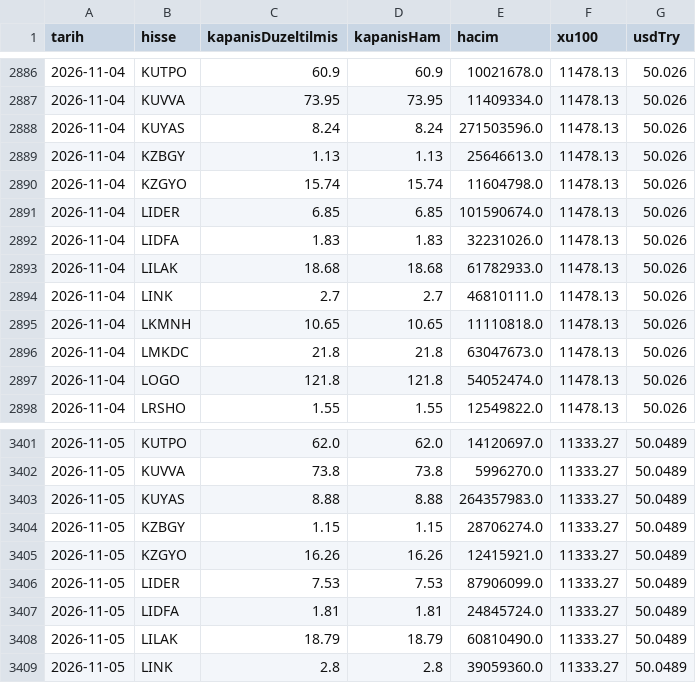
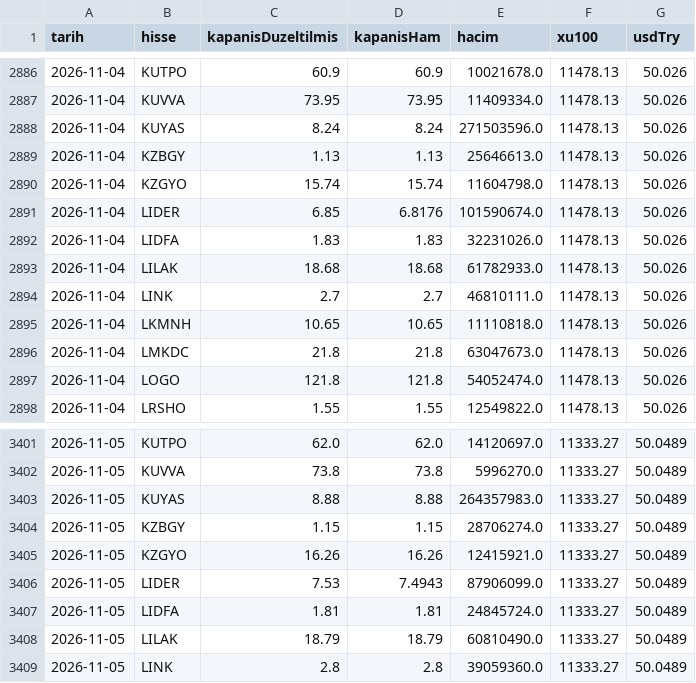
Before and after one commit to sercannnnn/fon-analiz-veri, a CSV file: veri/hisse_son_gunluk.csv, drawn as a sheet; only a part is shown, gaps mark what is left out; the diff covers the shown part only.

```diff
--- a/veri/hisse_son_gunluk.csv
+++ b/veri/hisse_son_gunluk.csv
@@ -2890,3 +2890,3 @@ tarih,hisse,kapanisDuzeltilmis,kapanisHam,hacim,xu100,usdTry
 2026-11-04,KZGYO,15.74,15.74,11604798.0,11478.13,50.026
-2026-11-04,LIDER,6.85,6.85,101590674.0,11478.13,50.026
+2026-11-04,LIDER,6.85,6.8176,101590674.0,11478.13,50.026
 2026-11-04,LIDFA,1.83,1.83,32231026.0,11478.13,50.026
@@ -3405,3 +3405,3 @@ tarih,hisse,kapanisDuzeltilmis,kapanisHam,hacim,xu100,usdTry
 2026-11-05,KZGYO,16.26,16.26,12415921.0,11333.27,50.0489
-2026-11-05,LIDER,7.53,7.53,87906099.0,11333.27,50.0489
+2026-11-05,LIDER,7.53,7.4943,87906099.0,11333.27,50.0489
 2026-11-05,LIDFA,1.81,1.81,24845724.0,11333.27,50.0489
```
Also changed, not shown: 5 edited cells elsewhere in this file, 10 other files.
